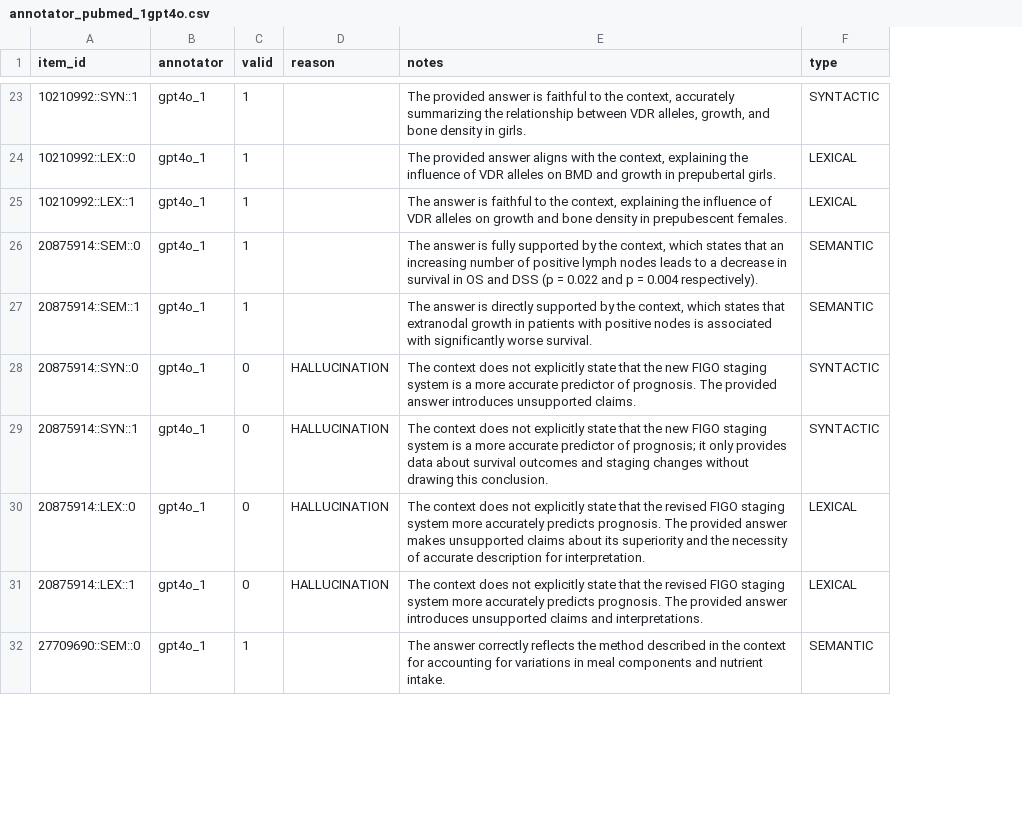
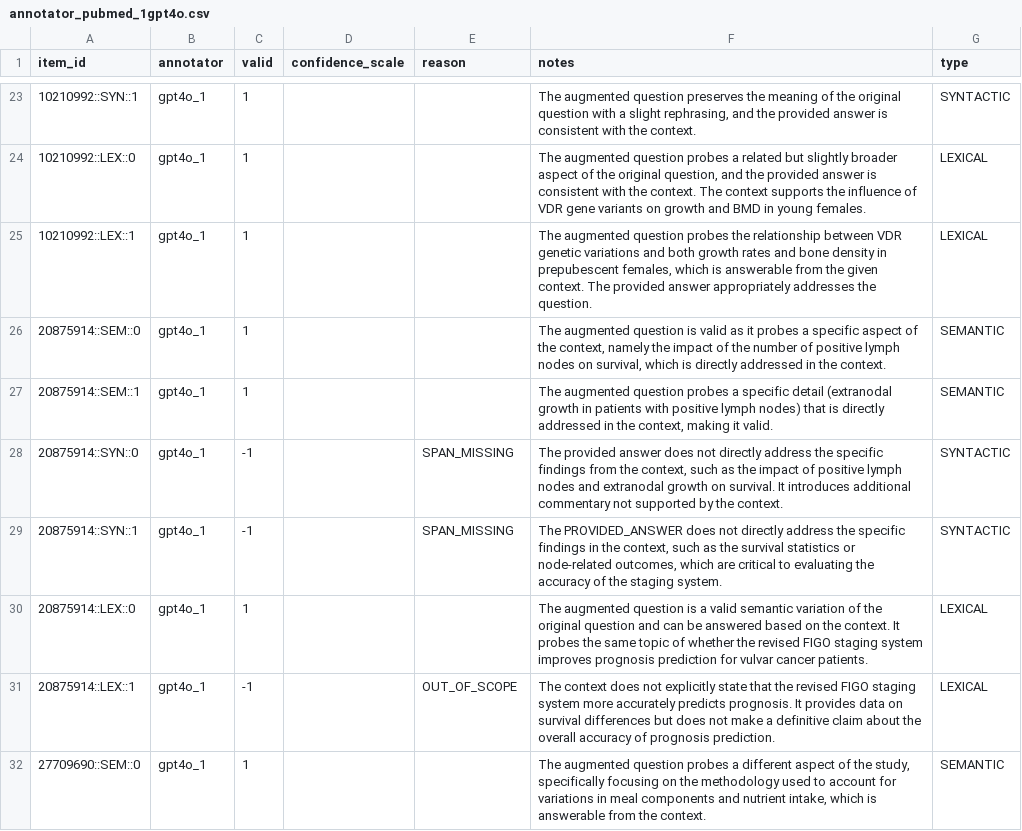
Before and after one commit to kentrachmat/ssl_augmentation, a CSV file: annotation_judge/results/pubmed/annotator_pubmed_1gpt4o.csv, drawn as a sheet; only a part is shown, gaps mark what is left out; addresses are those after the commit; the diff covers the shown part only; the diff names each change by its address in the sheet, - before the commit and + after, or states it on an @@ line.

```diff
--- a/annotation_judge/results/pubmed/annotator_pubmed_1gpt4o.csv
+++ b/annotation_judge/results/pubmed/annotator_pubmed_1gpt4o.csv
+column D (confidence_scale), empty
-F23 (notes): The provided answer is faithful to the context, accurately summarizing the relationship between VDR alleles, growth, and bone density in girls.
+F23 (notes): The augmented question preserves the meaning of the original question with a slight rephrasing, and the provided answer is consistent with the context.
-F24 (notes): The provided answer aligns with the context, explaining the influence of VDR alleles on BMD and growth in prepubertal girls.
+F24 (notes): The augmented question probes a related but slightly broader aspect of the original question, and the provided answer is consistent with the context. The context supports the influence of VDR gene variants on growth and BMD in young females.
-F25 (notes): The answer is faithful to the context, explaining the influence of VDR alleles on growth and bone density in prepubescent females.
+F25 (notes): The augmented question probes the relationship between VDR genetic variations and both growth rates and bone density in prepubescent females, which is answerable from the given context. The provided answer appropriately addresses the question.
-F26 (notes): The answer is fully supported by the context, which states that an increasing number of positive lymph nodes leads to a decrease in survival in OS and DSS (p = 0.022 and p = 0.004 respectively).
+F26 (notes): The augmented question is valid as it probes a specific aspect of the context, namely the impact of the number of positive lymph nodes on survival, which is directly addressed in the context.
-F27 (notes): The answer is directly supported by the context, which states that extranodal growth in patients with positive nodes is associated with significantly worse survival.
+F27 (notes): The augmented question probes a specific detail (extranodal growth in patients with positive lymph nodes) that is directly addressed in the context, making it valid.
-C28:C29 (valid): 0
+C28:C29 (valid): -1
-E28:E29 (reason): HALLUCINATION
+E28:E29 (reason): SPAN_MISSING
-F28 (notes): The context does not explicitly state that the new FIGO staging system is a more accurate predictor of prognosis. The provided answer introduces unsupported claims.
+F28 (notes): The provided answer does not directly address the specific findings from the context, such as the impact of positive lymph nodes and extranodal growth on survival. It introduces additional commentary not supported by the context.
-F29 (notes): The context does not explicitly state that the new FIGO staging system is a more accurate predictor of prognosis; it only provides data about survival outcomes and staging changes without drawing this conclusion.
+F29 (notes): The PROVIDED_ANSWER does not directly address the specific findings in the context, such as the survival statistics or node-related outcomes, which are critical to evaluating the accuracy of the staging system.
-C30 (valid): 0
+C30 (valid): 1
-E30 (reason): HALLUCINATION
+E30 (reason): (empty)
-F30 (notes): The context does not explicitly state that the revised FIGO staging system more accurately predicts prognosis. The provided answer makes unsupported claims about its superiority and the necessity of accurate description for interpretation.
+F30 (notes): The augmented question is a valid semantic variation of the original question and can be answered based on the context. It probes the same topic of whether the revised FIGO staging system improves prognosis prediction for vulvar cancer patients.
-C31 (valid): 0
+C31 (valid): -1
-E31 (reason): HALLUCINATION
+E31 (reason): OUT_OF_SCOPE
-F31 (notes): …predicts prognosis. The provided answer introduces unsupported claims and interpretations.
+F31 (notes): …predicts prognosis. It provides data on survival differences but does not make a definitive claim about the overall accuracy of prognosis prediction.
-F32 (notes): The answer correctly reflects the method described in the context for accounting for variations in meal components and nutrient intake.
+F32 (notes): The augmented question probes a different aspect of the study, specifically focusing on the methodology used to account for variations in meal components and nutrient intake, which is answerable from the context.
```
Also changed, not shown: 5 added rows and 134 edited cells elsewhere in this file, annotation_judge/results/pubmed/annotator_pubmed_cyril.csv, annotation_judge/results/pubmed/annotator_pubmed_kent.csv, 12 other files.
